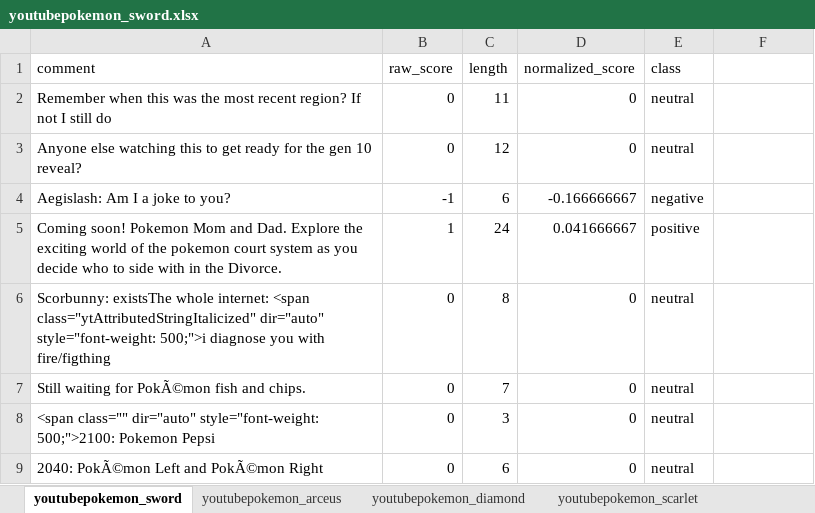
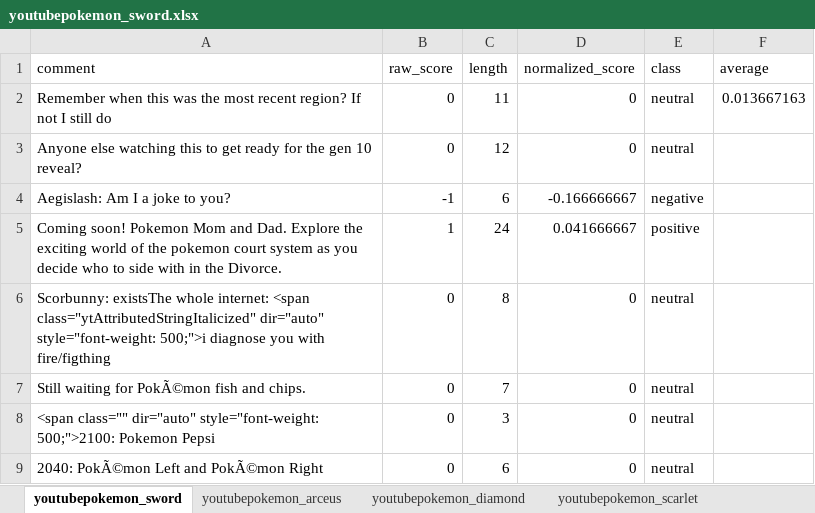
Before and after one commit to d3lwyrn/EECS767_Project, an Excel workbook: excel/youtubepokemon_sword.xlsx, sheet youtubepokemon_sword, drawn as a sheet; only a part is shown; values as stored, in another font and other column widths than the file's, no borders; charts and pictures not drawn; the diff names each change by its address in the sheet, - before the commit and + after, or states it on an @@ line.

```diff
--- a/excel/youtubepokemon_sword.xlsx (sheet youtubepokemon_sword)
+++ b/excel/youtubepokemon_sword.xlsx (sheet youtubepokemon_sword)
-F1: (empty)
+F1: average
-F2 (average): (empty)
+F2 (average): 0.013667163
```
Also changed, not shown: sheet Sheet1, sheet youtubepalworld, sheet youtubepokemon_winds, sheet youtubepokemon_za, sheet youtubepokemon_scarlet, sheet youtubepokemon_diamond, 1 more sheet, charts or pictures, 2 other files.
